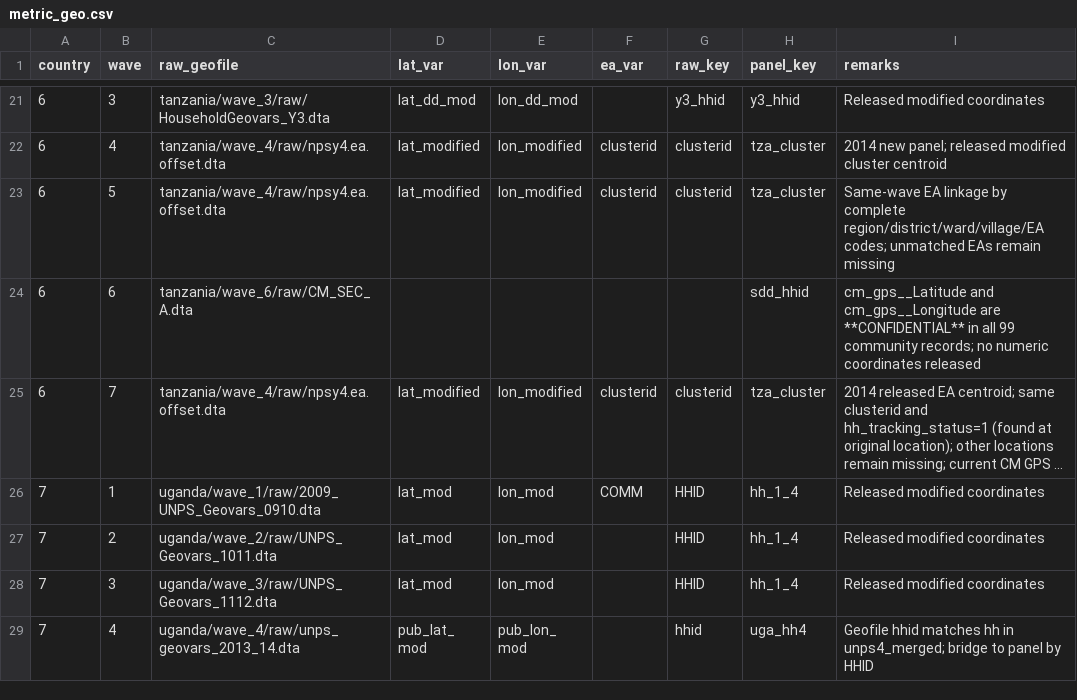
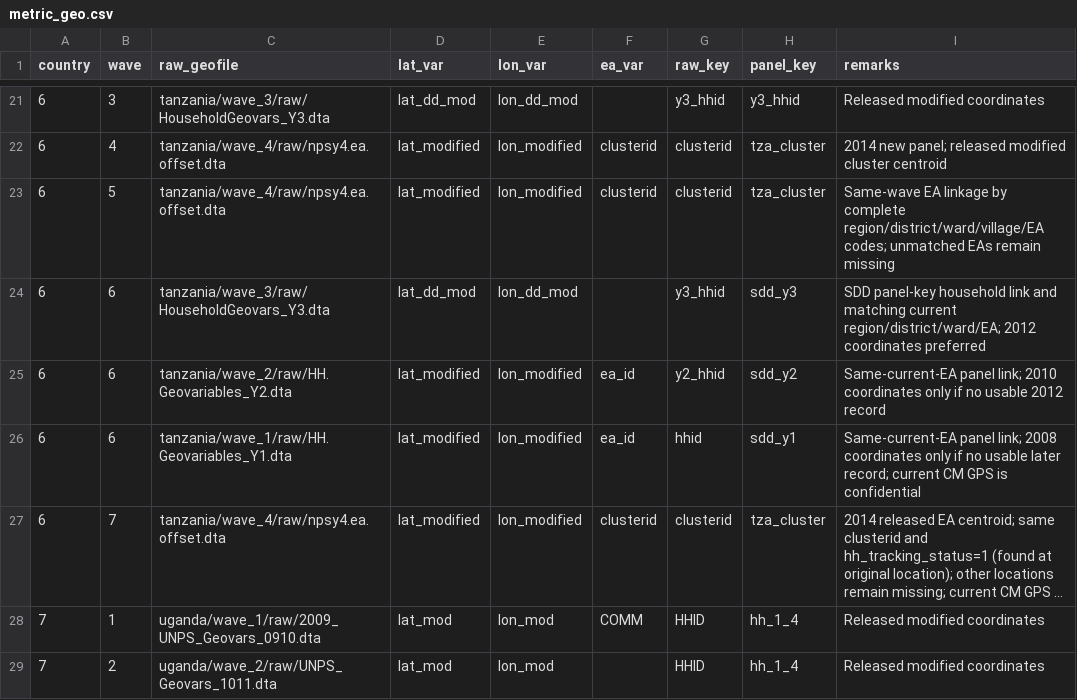
Before and after one commit to AIDELabAZ/weather_metrics, a CSV file: analysis/reg_code/metric_geo.csv, drawn as a sheet; only a part is shown, gaps mark what is left out; the shorter side is filled out with more unchanged rows; long unchanged cells end in …; the diff names each change by its address in the sheet, - before the commit and + after, or states it on an @@ line.

Commit message:
Link SDD coordinates through panel and EA keys

```diff
--- a/analysis/reg_code/metric_geo.csv
+++ b/analysis/reg_code/metric_geo.csv
-C24 (raw_geofile): tanzania/wave_6/raw/CM_SEC_A.dta
+C24 (raw_geofile): tanzania/wave_3/raw/HouseholdGeovars_Y3.dta
-D24 (lat_var): (empty)
+D24 (lat_var): lat_dd_mod
-E24 (lon_var): (empty)
+E24 (lon_var): lon_dd_mod
-G24 (raw_key): (empty)
+G24 (raw_key): y3_hhid
-H24 (panel_key): sdd_hhid
+H24 (panel_key): sdd_y3
-I24 (remarks): cm_gps__Latitude and cm_gps__Longitude are **CONFIDENTIAL** in all 99 community records; no numeric coordinates released
+I24 (remarks): SDD panel-key household link and matching current region/district/ward/EA; 2012 coordinates preferred
+row 25: 6 | 6 | tanzania/wave_2/raw/HH.Geovariables_Y2.dta | lat_modified | lon_modified | ea_id | y2_hhid | sdd_y2 | Same-current-EA panel link; 2010 coordinates only if no usable 2012 record
+row 26: 6 | 6 | tanzania/wave_1/raw/HH.Geovariables_Y1.dta | lat_modified | lon_modified | ea_id | hhid | sdd_y1 | Same-current-EA panel link; 2008 coordinates only if no usable later record; current CM GPS is confidential
```
Also changed, not shown: 3 other files.
